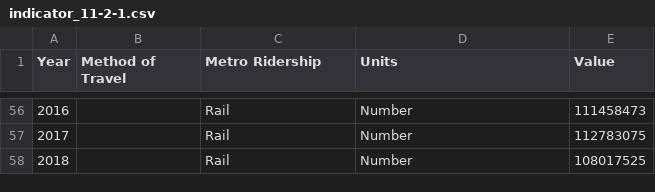
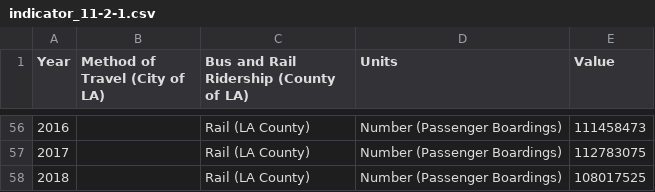
Before and after one commit to CityOfLosAngeles/open-sdg-data-starter, a CSV file: data/indicator_11-2-1.csv, drawn as a sheet; only a part is shown, gaps mark what is left out; the diff covers the shown part only.

```diff
--- a/data/indicator_11-2-1.csv
+++ b/data/indicator_11-2-1.csv
@@ -1 +1 @@
-Year,Method of Travel,Metro Ridership,Units,Value
+Year,Method of Travel (City of LA),Bus and Rail Ridership (County of LA),Units,Value
@@ -56,3 +56,3 @@ Year,Method of Travel,Metro Ridership,Units,Value
-2016,,Rail,Number,111458473
-2017,,Rail,Number,112783075
-2018,,Rail,Number,108017525
+2016,,Rail (LA County),Number (Passenger Boardings),111458473
+2017,,Rail (LA County),Number (Passenger Boardings),112783075
+2018,,Rail (LA County),Number (Passenger Boardings),108017525
```
Also changed, not shown: 63 edited cells elsewhere in this file.
